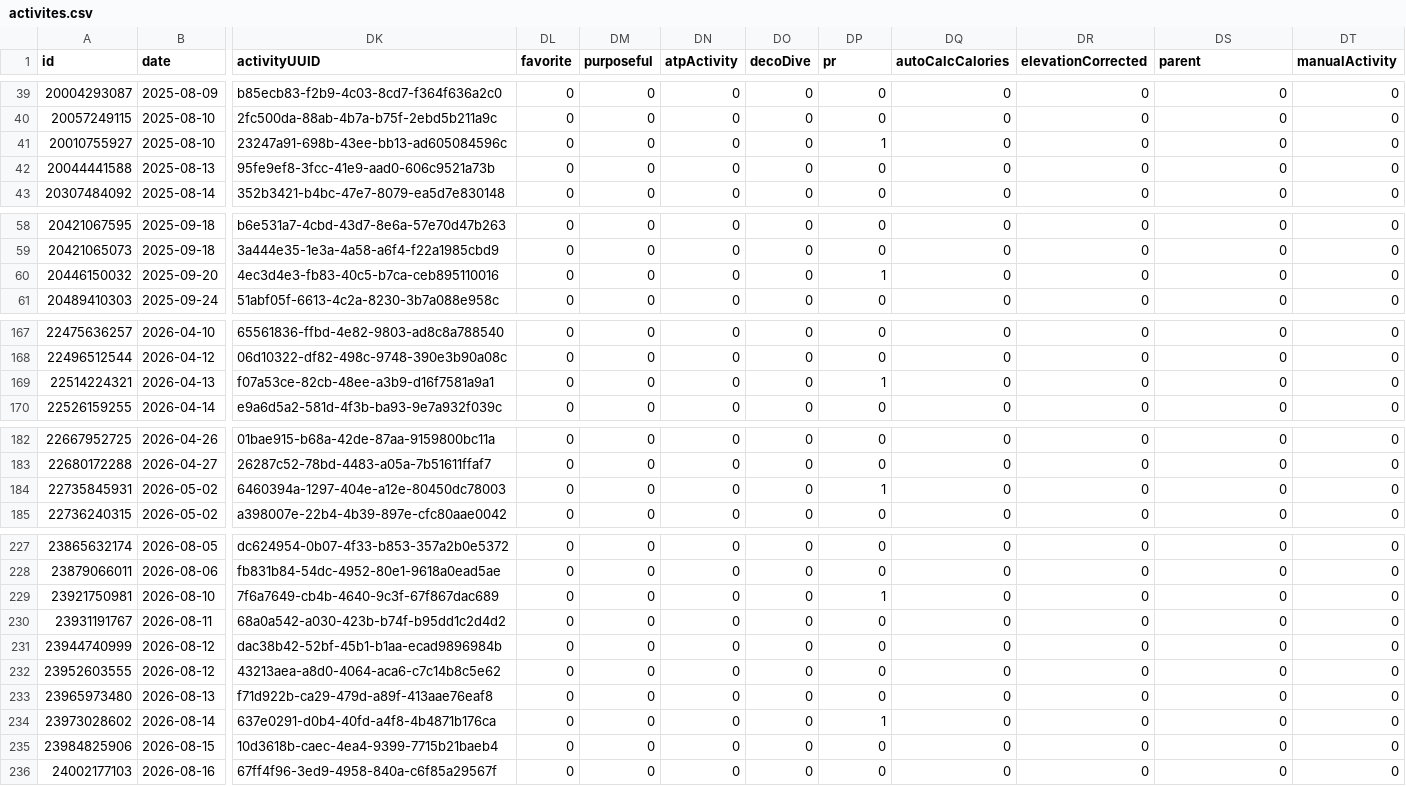
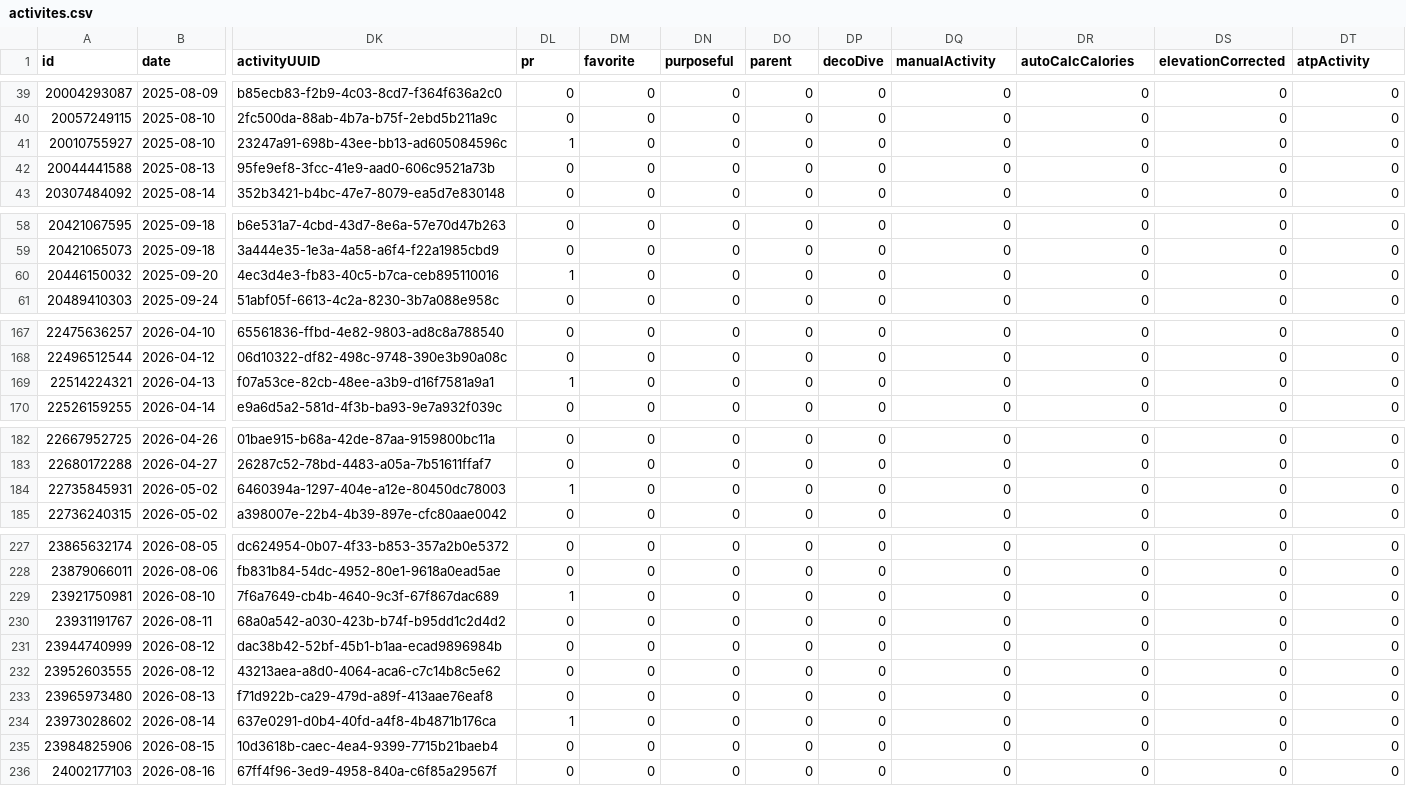
Before and after one commit to nicolasmahut-ui/garmin-data-frere, a CSV file: activites.csv, drawn as a sheet; only a part is shown, gaps mark what is left out; the diff covers the shown part only; the diff names each change by its address in the sheet, - before the commit and + after, or states it on an @@ line.

```diff
--- a/activites.csv
+++ b/activites.csv
-DL1: favorite
+DL1: pr
-DM1: purposeful
+DM1: favorite
-DN1: atpActivity
+DN1: purposeful
-DO1: decoDive
+DO1: parent
-DP1: pr
+DP1: decoDive
-DQ1: autoCalcCalories
+DQ1: manualActivity
-DR1: elevationCorrected
+DR1: autoCalcCalories
-DS1: parent
+DS1: elevationCorrected
-DT1: manualActivity
+DT1: atpActivity
-DL41 (pr): 0
+DL41 (pr): 1
-DP41 (decoDive): 1
+DP41 (decoDive): 0
-DL60 (pr): 0
+DL60 (pr): 1
-DP60 (decoDive): 1
+DP60 (decoDive): 0
-DL169 (pr): 0
+DL169 (pr): 1
-DP169 (decoDive): 1
+DP169 (decoDive): 0
-DL184 (pr): 0
+DL184 (pr): 1
-DP184 (decoDive): 1
+DP184 (decoDive): 0
-DL229 (pr): 0
+DL229 (pr): 1
-DP229 (decoDive): 1
+DP229 (decoDive): 0
-DL234 (pr): 0
+DL234 (pr): 1
-DP234 (decoDive): 1
+DP234 (decoDive): 0
```
Also changed, not shown: 16 edited cells elsewhere in this file.
